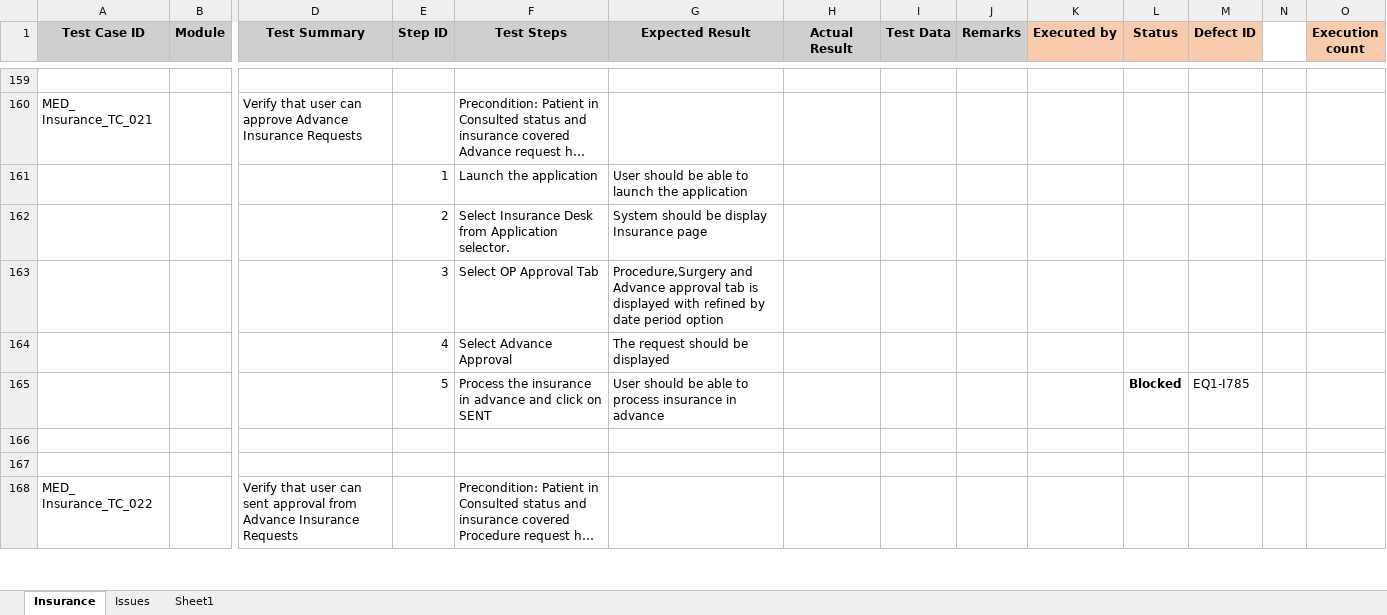
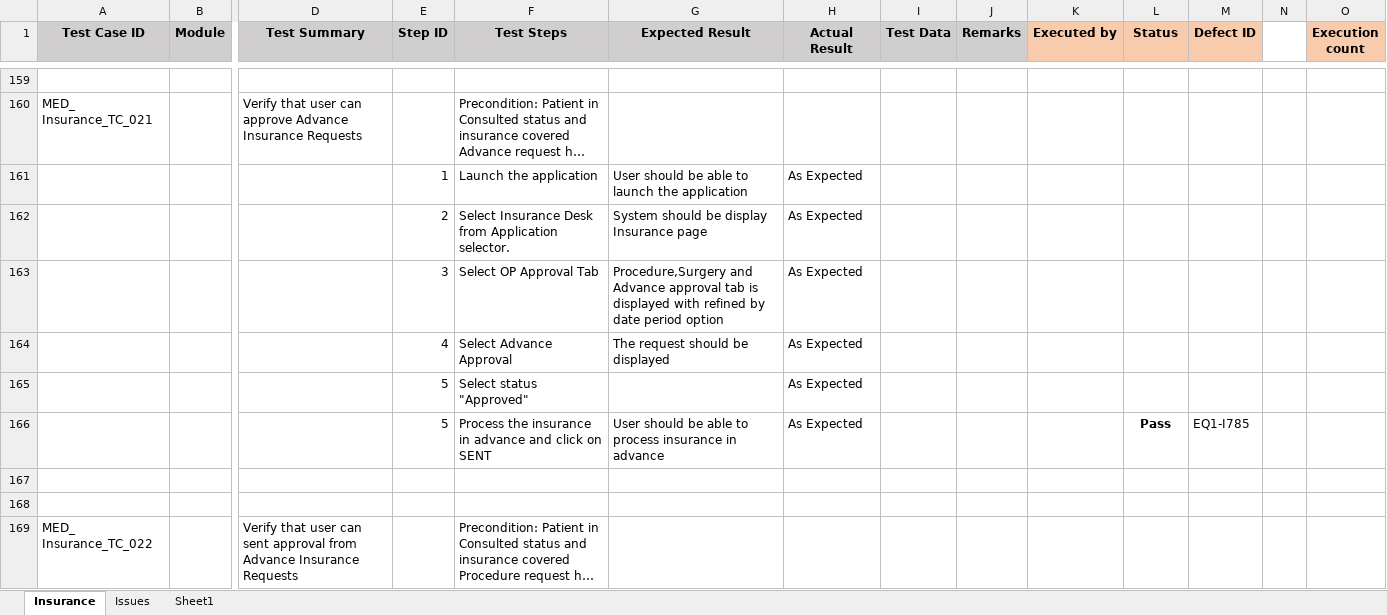
Before and after one commit to RijoJohnPatric/Mediware-Repository, an Excel workbook: Test Execution/Sangeetha/Testcase- Insurance.xlsx, sheet Insurance, drawn as a sheet; only a part is shown, gaps mark what is left out; long unchanged cells end in …; values as stored, in another font and other column widths than the file's, no borders; removed rows and columns are numbered as before the commit, all else as after; rows hold the shown columns only; the diff covers the shown part only; the diff names each change by its address in the sheet, - before the commit and + after, or states it on an @@ line.

Commit message:
26thJuly2019

```diff
--- a/Test Execution/Sangeetha/Testcase- Insurance.xlsx (sheet Insurance)
+++ b/Test Execution/Sangeetha/Testcase- Insurance.xlsx (sheet Insurance)
-row 161:  |  |  | 1 | Launch the application | User should be able to launch the application
-row 162:  |  |  | 2 | Select Insurance Desk from Application selector. | System should be display Insurance page
-row 163:  |  |  | 3 | Select OP Approval Tab | Procedure,Surgery and Advance approval tab is displayed with refined by date period option
+row 161:  |  |  | 1 | Launch the application | User should be able to launch the application | As Expected
+row 162:  |  |  | 2 | Select Insurance Desk from Application selector. | System should be display Insurance page | As Expected
+row 163:  |  |  | 3 | Select OP Approval Tab | Procedure,Surgery and Advance approval tab is displayed with refined by date period option | As Expected
-H164 (Actual Result): (empty)
+H164 (Actual Result): As Expected
+row 165:  |  |  | 5 | Select status "Approved" |  | As Expected
-H166 (Actual Result): (empty)
+H166 (Actual Result): As Expected
-L166 (Status): Blocked
+L166 (Status): Pass
```
Also changed, not shown: 5 added rows, 5 removed rows and 6 edited cells elsewhere in this sheet.
